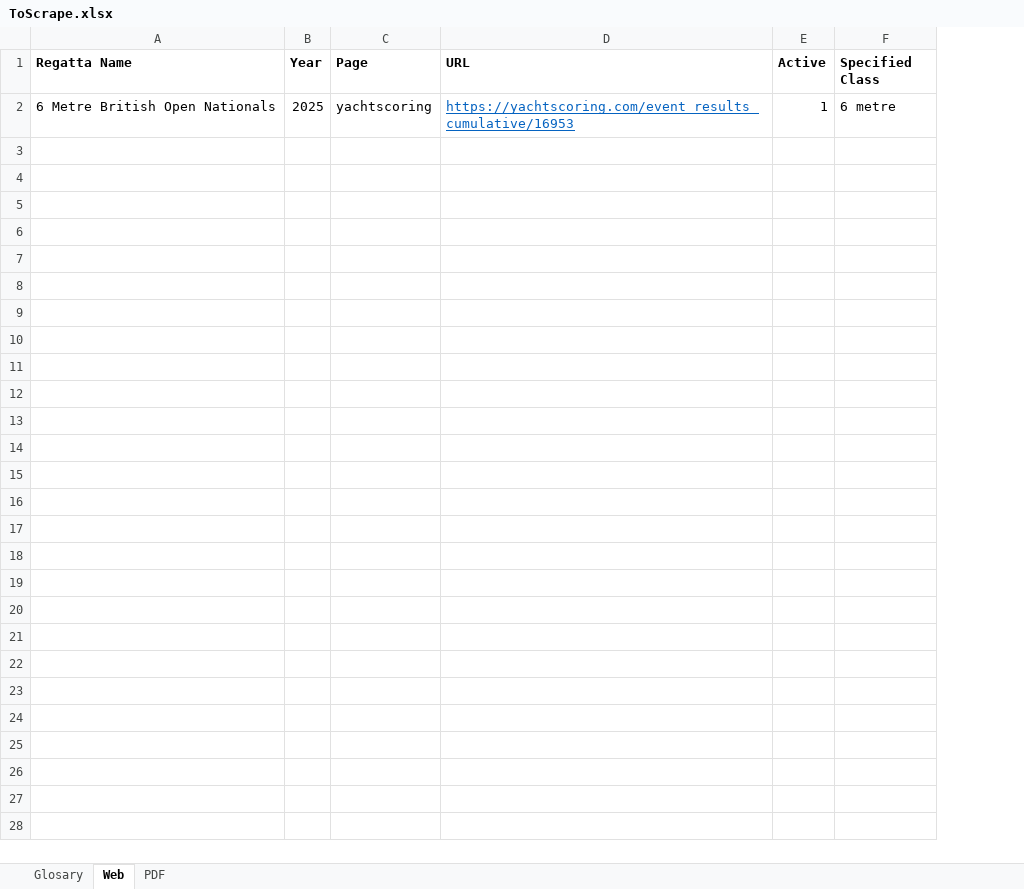
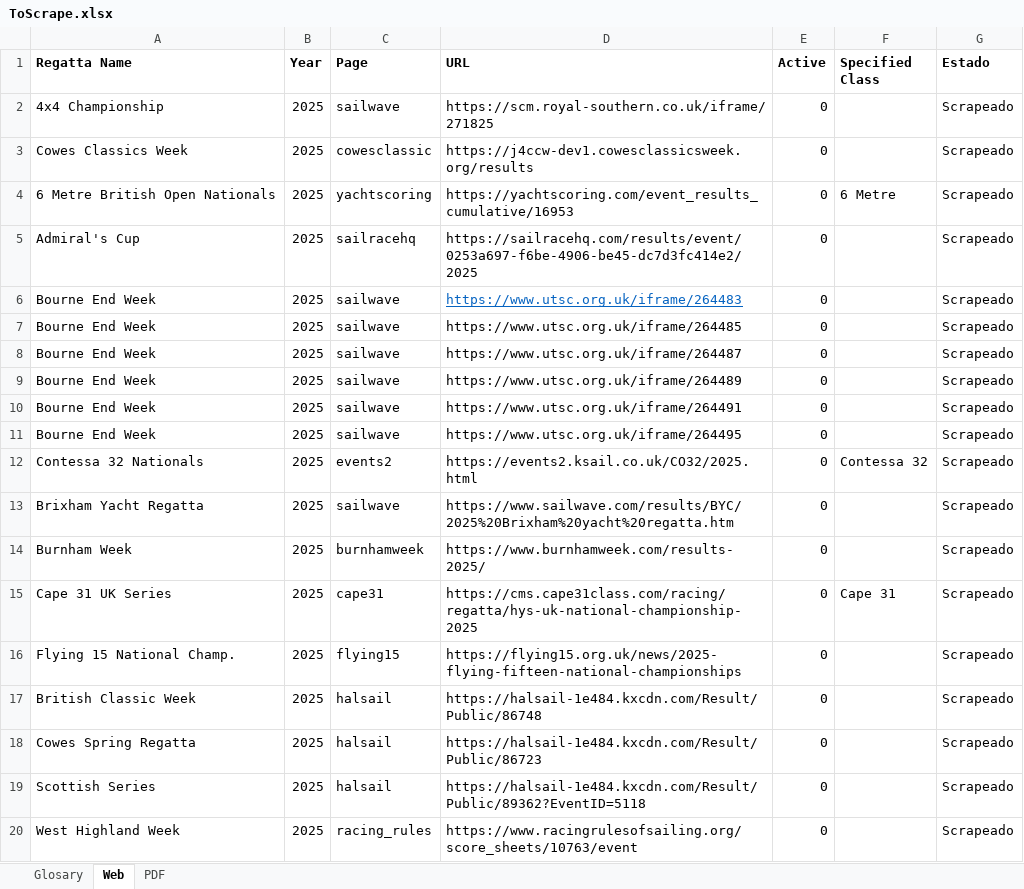
Before and after one commit to RGB-420/yacht, an Excel workbook: infrastructure/config/ToScrape.xlsx, sheet Web, drawn as a sheet; only a part is shown; values as stored, in another font and other column widths than the file's, no borders; addresses are those after the commit; the diff covers the shown part only; the diff names each change by its address in the sheet, - before the commit and + after, or states it on an @@ line.

```diff
--- a/infrastructure/config/ToScrape.xlsx (sheet Web)
+++ b/infrastructure/config/ToScrape.xlsx (sheet Web)
+column G (Estado), row 4: Scrapeado
+row 2: 4x4 Championship | 2025 | sailwave | https://scm.royal-southern.co.uk/iframe/271825 | 0 |  | Scrapeado
+row 3: Cowes Classics Week | 2025 | cowesclassic | https://j4ccw-dev1.cowesclassicsweek.org/results | 0 |  | Scrapeado
@@ D4 underline: on → off, text colour: #0563C1 → black @@
-E4 (Active): 1
+E4 (Active): 0
-F4 (Specified Class): 6 metre
+F4 (Specified Class): 6 Metre
+row 5: Admiral's Cup | 2025 | sailracehq | https://sailracehq.com/results/event/0253a697-f6be-4906-be45-dc7d3fc414e2/2025 | 0 |  | Scrapeado
+row 6: Bourne End Week | 2025 | sailwave | https://www.utsc.org.uk/iframe/264483 | 0 |  | Scrapeado
+row 7: Bourne End Week | 2025 | sailwave | https://www.utsc.org.uk/iframe/264485 | 0 |  | Scrapeado
+row 8: Bourne End Week | 2025 | sailwave | https://www.utsc.org.uk/iframe/264487 | 0 |  | Scrapeado
+row 9: Bourne End Week | 2025 | sailwave | https://www.utsc.org.uk/iframe/264489 | 0 |  | Scrapeado
+row 10: Bourne End Week | 2025 | sailwave | https://www.utsc.org.uk/iframe/264491 | 0 |  | Scrapeado
+row 11: Bourne End Week | 2025 | sailwave | https://www.utsc.org.uk/iframe/264495 | 0 |  | Scrapeado
+row 12: Contessa 32 Nationals | 2025 | events2 | https://events2.ksail.co.uk/CO32/2025.html | 0 | Contessa 32 | Scrapeado
+row 13: Brixham Yacht Regatta | 2025 | sailwave | https://www.sailwave.com/results/BYC/2025%20Brixham%20yacht%20regatta.htm | 0 |  | Scrapeado
+row 14: Burnham Week | 2025 | burnhamweek | https://www.burnhamweek.com/results-2025/ | 0 |  | Scrapeado
+row 15: Cape 31 UK Series | 2025 | cape31 | https://cms.cape31class.com/racing/regatta/hys-uk-national-championship-2025 | 0 | Cape 31 | Scrapeado
+row 16: Flying 15 National Champ. | 2025 | flying15 | https://flying15.org.uk/news/2025-flying-fifteen-national-championships | 0 |  | Scrapeado
+row 17: British Classic Week | 2025 | halsail | https://halsail-1e484.kxcdn.com/Result/Public/86748 | 0 |  | Scrapeado
+row 18: Cowes Spring Regatta | 2025 | halsail | https://halsail-1e484.kxcdn.com/Result/Public/86723 | 0 |  | Scrapeado
+row 19: Scottish Series | 2025 | halsail | https://halsail-1e484.kxcdn.com/Result/Public/89362?EventID=5118 | 0 |  | Scrapeado
+row 20: West Highland Week | 2025 | racing_rules | https://www.racingrulesofsailing.org/score_sheets/10763/event | 0 |  | Scrapeado
```
Also changed, not shown: 52 added rows elsewhere in this sheet, sheet PDF, 16 other files.
